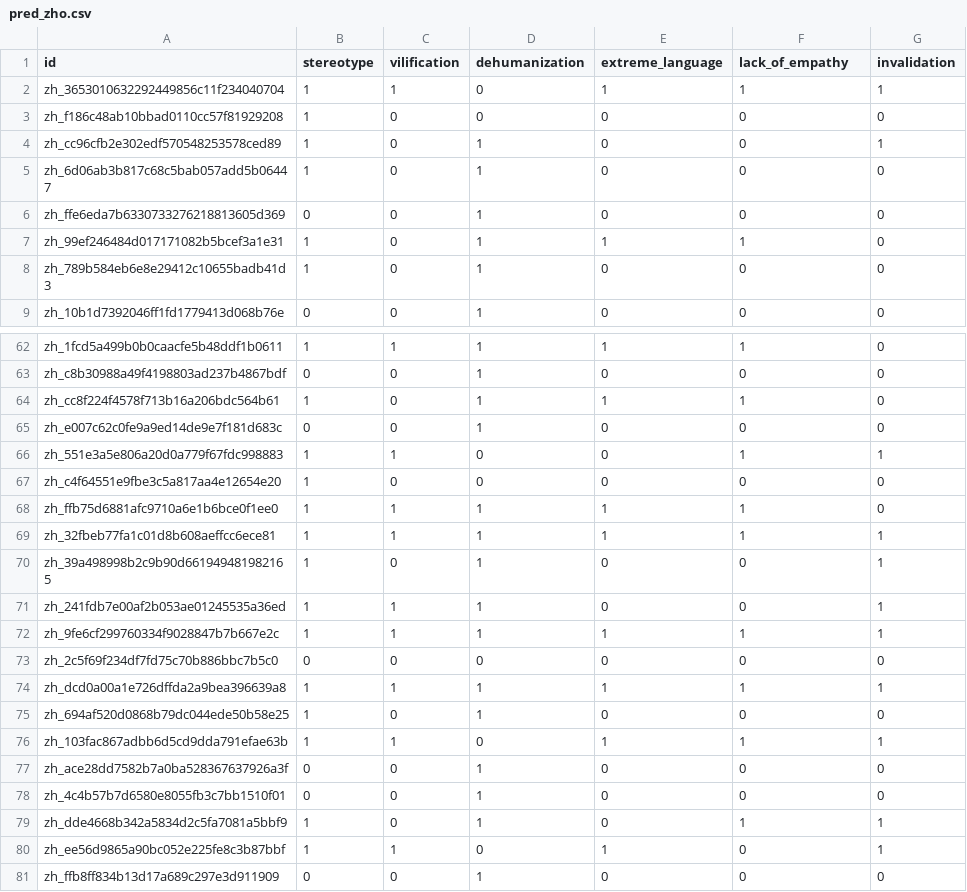
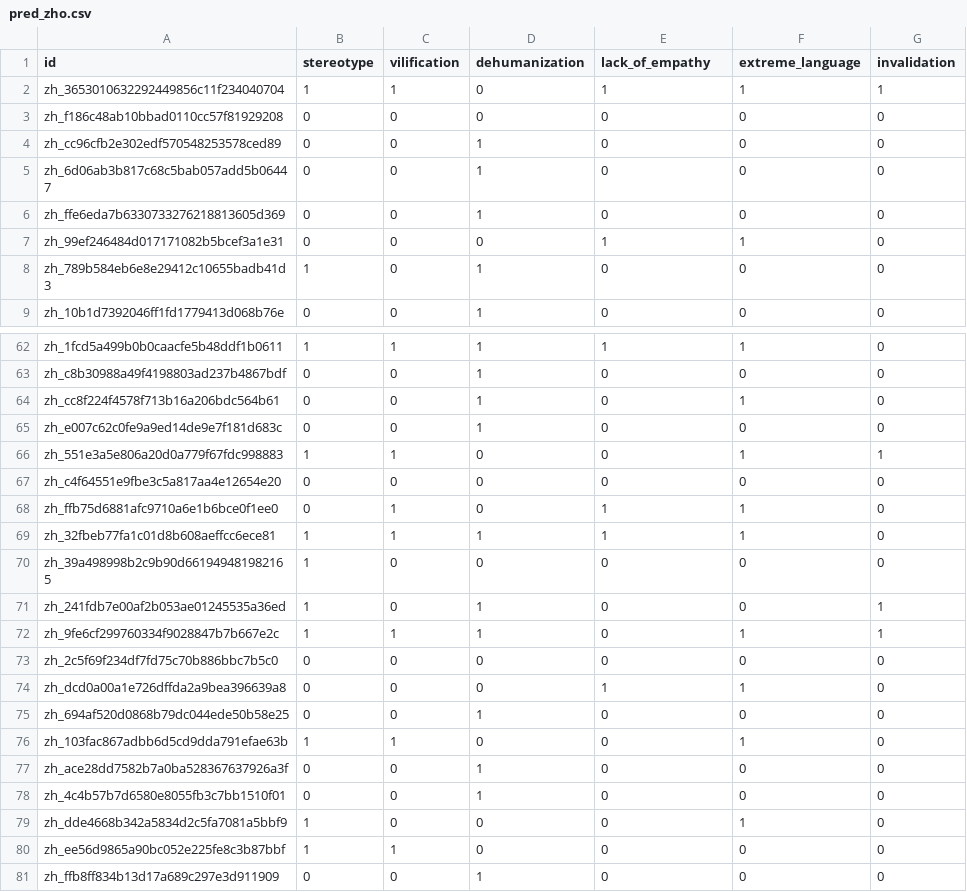
Before and after one commit to kevinjmcmahon/CSCI5832_FinalProject, a CSV file: subtask3/submissions/pred_zho.csv, drawn as a sheet; only a part is shown, gaps mark what is left out; the diff covers the shown part only.

```diff
--- a/subtask3/submissions/pred_zho.csv
+++ b/subtask3/submissions/pred_zho.csv
@@ -1,8 +1,8 @@
-id,stereotype,vilification,dehumanization,extreme_language,lack_of_empathy,invalidation
+id,stereotype,vilification,dehumanization,lack_of_empathy,extreme_language,invalidation
 zh_3653010632292449856c11f234040704,1,1,0,1,1,1
-zh_f186c48ab10bbad0110cc57f81929208,1,0,0,0,0,0
-zh_cc96cfb2e302edf570548253578ced89,1,0,1,0,0,1
-zh_6d06ab3b817c68c5bab057add5b06447,1,0,1,0,0,0
+zh_f186c48ab10bbad0110cc57f81929208,0,0,0,0,0,0
+zh_cc96cfb2e302edf570548253578ced89,0,0,1,0,0,0
+zh_6d06ab3b817c68c5bab057add5b06447,0,0,1,0,0,0
 zh_ffe6eda7b6330733276218813605d369,0,0,1,0,0,0
-zh_99ef246484d017171082b5bcef3a1e31,1,0,1,1,1,0
+zh_99ef246484d017171082b5bcef3a1e31,0,0,0,1,1,0
 zh_789b584eb6e8e29412c10655badb41d3,1,0,1,0,0,0
@@ -63,19 +63,19 @@ zh_1fcd5a499b0b0caacfe5b48ddf1b0611,1,1,1,1,1,0
 zh_c8b30988a49f4198803ad237b4867bdf,0,0,1,0,0,0
-zh_cc8f224f4578f713b16a206bdc564b61,1,0,1,1,1,0
+zh_cc8f224f4578f713b16a206bdc564b61,0,0,1,0,1,0
 zh_e007c62c0fe9a9ed14de9e7f181d683c,0,0,1,0,0,0
 zh_551e3a5e806a20d0a779f67fdc998883,1,1,0,0,1,1
-zh_c4f64551e9fbe3c5a817aa4e12654e20,1,0,0,0,0,0
-zh_ffb75d6881afc9710a6e1b6bce0f1ee0,1,1,1,1,1,0
-zh_32fbeb77fa1c01d8b608aeffcc6ece81,1,1,1,1,1,1
-zh_39a498998b2c9b90d661949481982165,1,0,1,0,0,1
-zh_241fdb7e00af2b053ae01245535a36ed,1,1,1,0,0,1
-zh_9fe6cf299760334f9028847b7b667e2c,1,1,1,1,1,1
+zh_c4f64551e9fbe3c5a817aa4e12654e20,0,0,0,0,0,0
+zh_ffb75d6881afc9710a6e1b6bce0f1ee0,0,1,0,1,1,0
+zh_32fbeb77fa1c01d8b608aeffcc6ece81,1,1,1,1,1,0
+zh_39a498998b2c9b90d661949481982165,1,0,0,0,0,0
+zh_241fdb7e00af2b053ae01245535a36ed,1,0,1,0,0,1
+zh_9fe6cf299760334f9028847b7b667e2c,1,1,1,0,1,1
 zh_2c5f69f234df7fd75c70b886bbc7b5c0,0,0,0,0,0,0
-zh_dcd0a00a1e726dffda2a9bea396639a8,1,1,1,1,1,1
-zh_694af520d0868b79dc044ede50b58e25,1,0,1,0,0,0
-zh_103fac867adbb6d5cd9dda791efae63b,1,1,0,1,1,1
+zh_dcd0a00a1e726dffda2a9bea396639a8,0,0,0,1,1,0
+zh_694af520d0868b79dc044ede50b58e25,0,0,1,0,0,0
+zh_103fac867adbb6d5cd9dda791efae63b,1,1,0,0,1,0
 zh_ace28dd7582b7a0ba528367637926a3f,0,0,1,0,0,0
 zh_4c4b57b7d6580e8055fb3c7bb1510f01,0,0,1,0,0,0
-zh_dde4668b342a5834d2c5fa7081a5bbf9,1,0,1,0,1,1
-zh_ee56d9865a90bc052e225fe8c3b87bbf,1,1,0,1,0,1
+zh_dde4668b342a5834d2c5fa7081a5bbf9,1,0,0,0,1,0
+zh_ee56d9865a90bc052e225fe8c3b87bbf,1,1,0,0,0,0
 zh_ffb8ff834b13d17a689c297e3d911909,0,0,1,0,0,0
```
Also changed, not shown: 36 edited cells elsewhere in this file, subtask3/submissions/pred_arb.csv, subtask3/submissions/pred_deu.csv, 7 other files.
